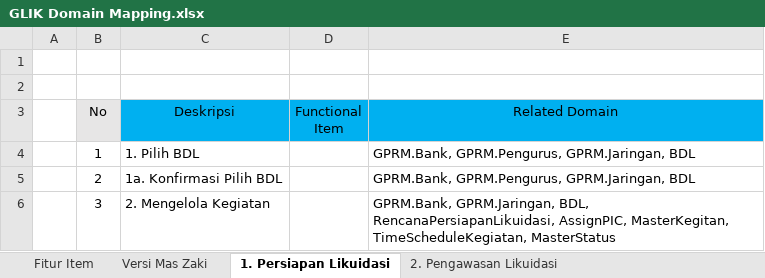
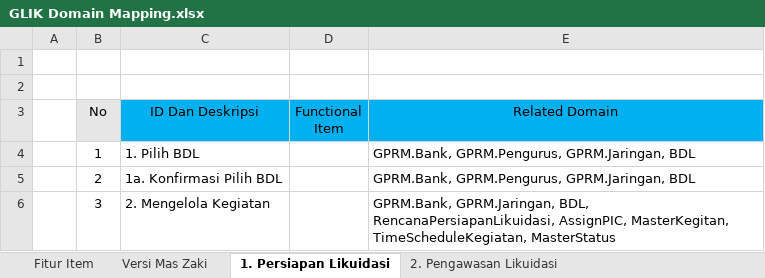
Before and after one commit to reshafahlevi/GLIK-DM, an Excel workbook: GLIK Domain Mapping.xlsx, sheet 1. Persiapan Likuidasi, drawn as a sheet; only a part is shown; values as stored, in another font and other column widths than the file's, no borders; the diff names each change by its address in the sheet, - before the commit and + after, or states it on an @@ line.

```diff
--- a/GLIK Domain Mapping.xlsx (sheet 1. Persiapan Likuidasi)
+++ b/GLIK Domain Mapping.xlsx (sheet 1. Persiapan Likuidasi)
-C3: Deskripsi
+C3: ID Dan Deskripsi
```
Also changed, not shown: sheet 3. Pengakhiran Likuidasi, sheet 2. Pengawasan Likuidasi, 1 other file.
